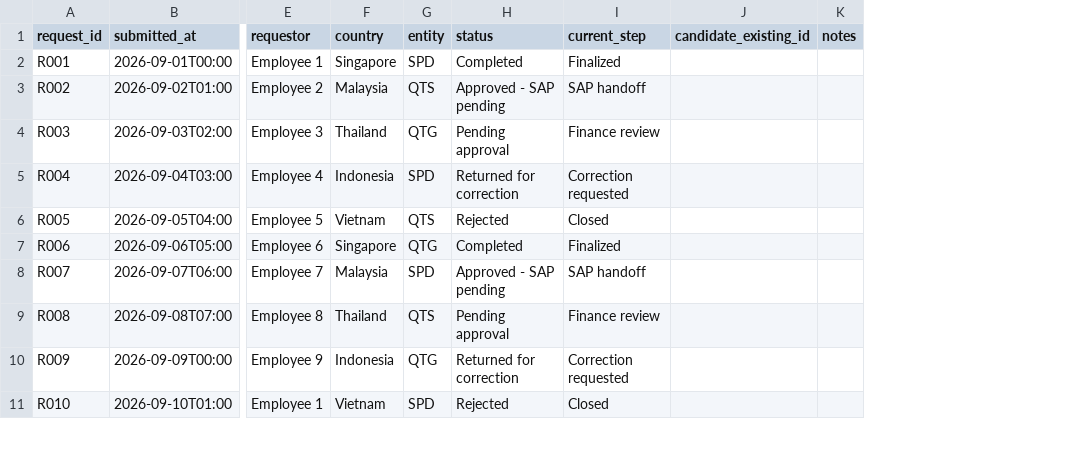
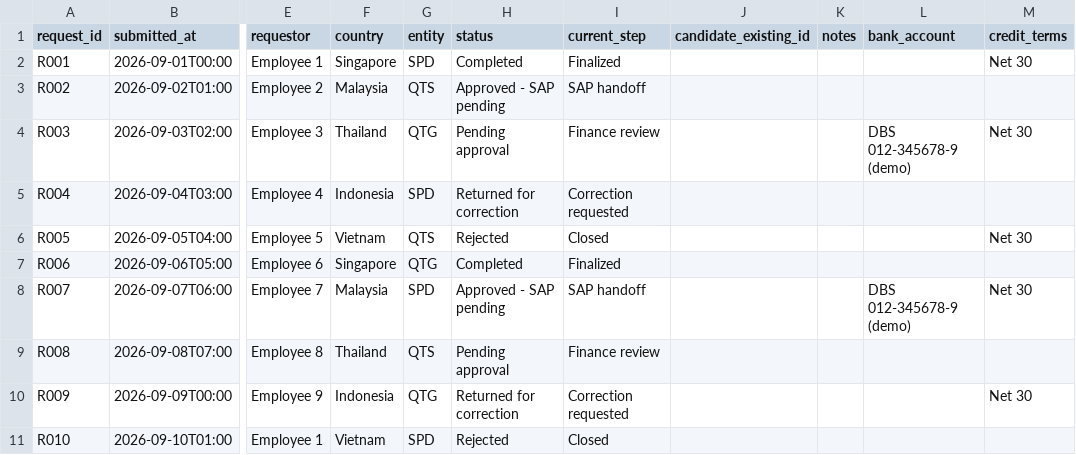
Before and after one commit to madhurima2904/DATA-CASE-COMPETITION, a CSV file: data/raw/mdm_requests.csv, drawn as a sheet; only a part is shown, gaps mark what is left out; the diff names each change by its address in the sheet, - before the commit and + after, or states it on an @@ line.

```diff
--- a/data/raw/mdm_requests.csv
+++ b/data/raw/mdm_requests.csv
+column L (bank_account), rows 4-8: DBS 012-345678-9 (demo) |  |  |  | DBS 012-345678-9 (demo)
+column M (credit_terms), rows 2-10: Net 30 |  | Net 30 |  | Net 30 |  | Net 30 |  | Net 30
```
Also changed, not shown: data/raw/users_and_roles.csv, 5 other files.
